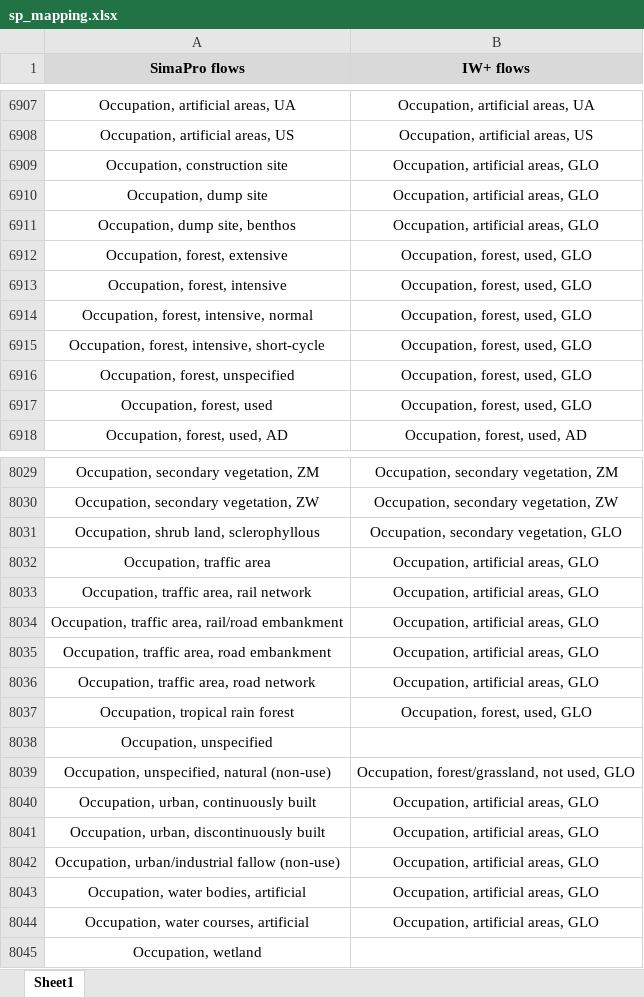
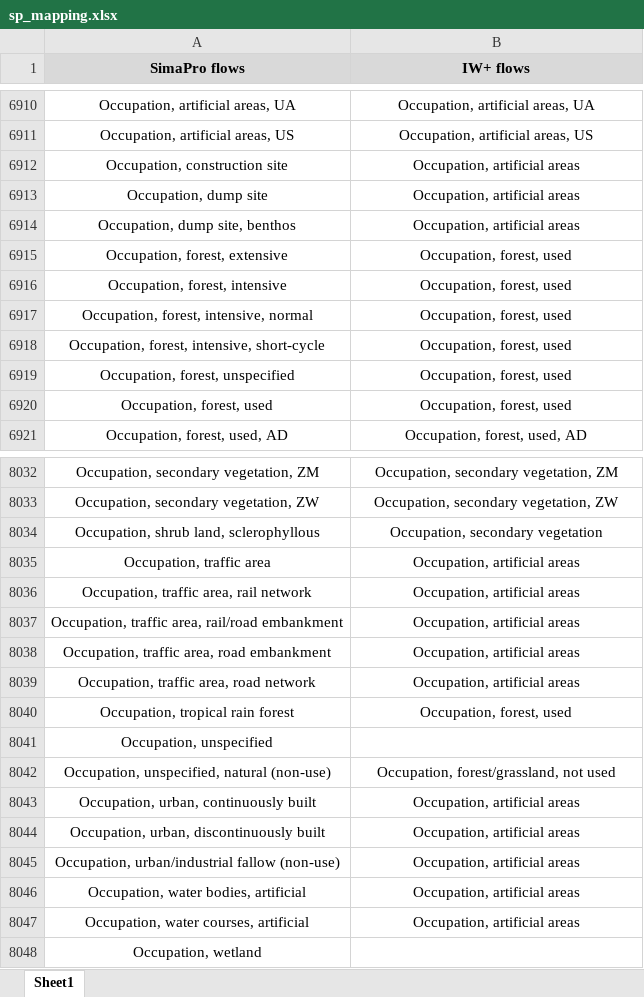
Before and after one commit to CIRAIG/IWP_Reborn, an Excel workbook: Data/mappings/SP/sp_mapping.xlsx, sheet Sheet1, drawn as a sheet; only a part is shown, gaps mark what is left out; values as stored, in another font and other column widths than the file's, no borders; addresses are those after the commit; the diff covers the shown part only; the diff names each change by its address in the sheet, - before the commit and + after, or states it on an @@ line.

```diff
--- a/Data/mappings/SP/sp_mapping.xlsx (sheet Sheet1)
+++ b/Data/mappings/SP/sp_mapping.xlsx (sheet Sheet1)
-B6912:B6914 (IW+ flows): Occupation, artificial areas, GLO
+B6912:B6914 (IW+ flows): Occupation, artificial areas
-B6915:B6920 (IW+ flows): Occupation, forest, used, GLO
+B6915:B6920 (IW+ flows): Occupation, forest, used
-B8034 (IW+ flows): Occupation, secondary vegetation, GLO
+B8034 (IW+ flows): Occupation, secondary vegetation
-B8035:B8039 (IW+ flows): Occupation, artificial areas, GLO
+B8035:B8039 (IW+ flows): Occupation, artificial areas
-B8040 (IW+ flows): Occupation, forest, used, GLO
+B8040 (IW+ flows): Occupation, forest, used
-B8042 (IW+ flows): Occupation, forest/grassland, not used, GLO
+B8042 (IW+ flows): Occupation, forest/grassland, not used
-B8043:B8047 (IW+ flows): Occupation, artificial areas, GLO
+B8043:B8047 (IW+ flows): Occupation, artificial areas
```
Also changed, not shown: 4 added rows and 163 edited cells elsewhere in this sheet, 1 other file.
